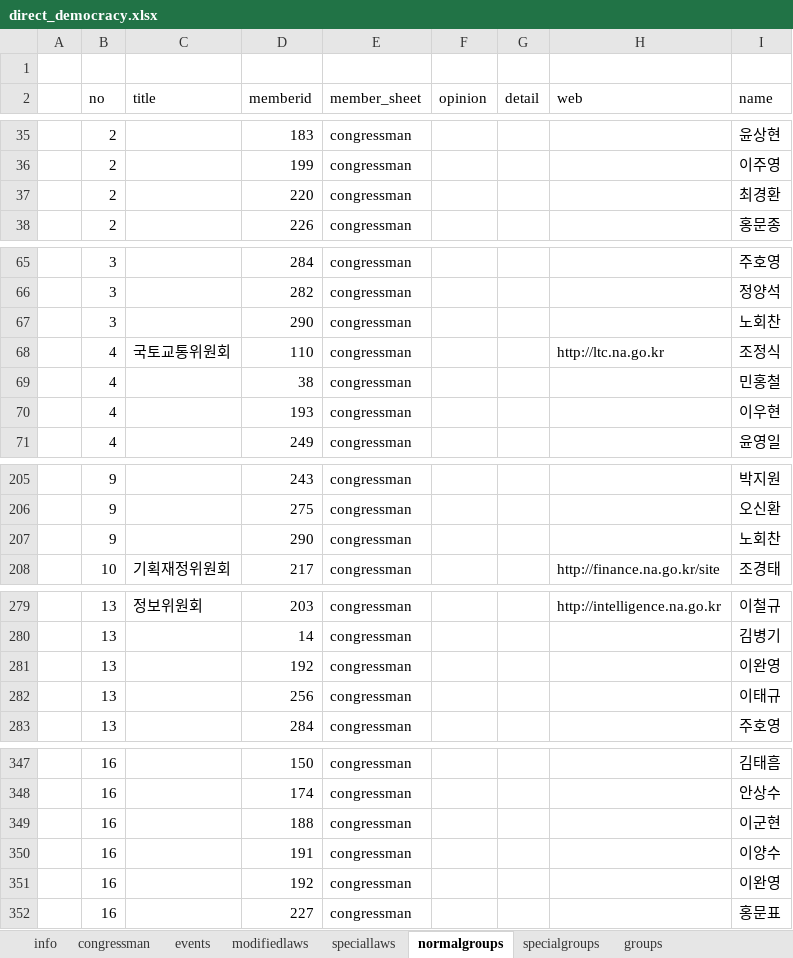
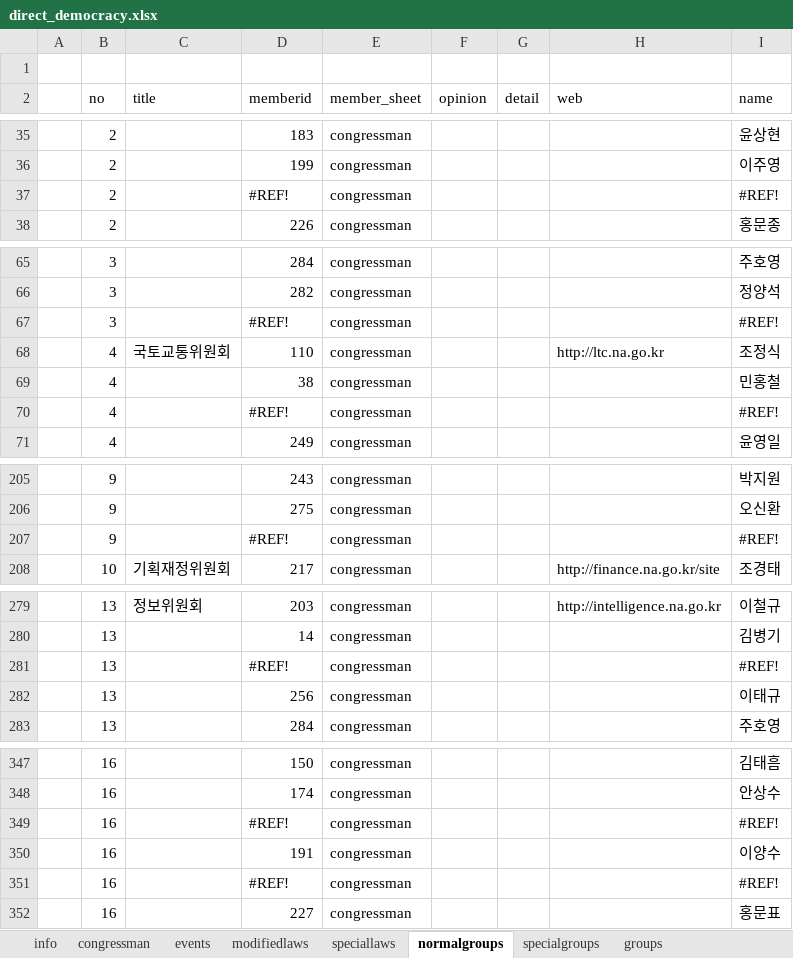
Before and after one commit to 2sem/democracyAction-app-ios, an Excel workbook: democracyaction/direct_democracy.xlsx, sheet normalgroups, drawn as a sheet; only a part is shown, gaps mark what is left out; values as stored, in another font and other column widths than the file's, no cell formats; the diff covers the shown part only; the diff names each change by its address in the sheet, - before the commit and + after, or states it on an @@ line.

```diff
--- a/democracyaction/direct_democracy.xlsx (sheet normalgroups)
+++ b/democracyaction/direct_democracy.xlsx (sheet normalgroups)
-D37 (memberid): 220
+D37 (memberid): #REF!
-I37 (name): 최경환
+I37 (name): #REF!
-D67 (memberid): 290
+D67 (memberid): #REF!
-I67 (name): 노회찬
+I67 (name): #REF!
-D70 (memberid): 193
+D70 (memberid): #REF!
-I70 (name): 이우현
+I70 (name): #REF!
-D207 (memberid): 290
+D207 (memberid): #REF!
-I207 (name): 노회찬
+I207 (name): #REF!
-D281 (memberid): 192
+D281 (memberid): #REF!
-I281 (name): 이완영
+I281 (name): #REF!
-D349 (memberid): 188
+D349 (memberid): #REF!
-I349 (name): 이군현
+I349 (name): #REF!
-D351 (memberid): 192
+D351 (memberid): #REF!
-I351 (name): 이완영
+I351 (name): #REF!
```
Also changed, not shown: 2 edited cells elsewhere in this sheet, sheet congressman, sheet info, sheet specialgroups, sheet modifiedlaws, sheet speciallaws, sheet groups, cell formats, formulas that keep their value, 7 other files.
